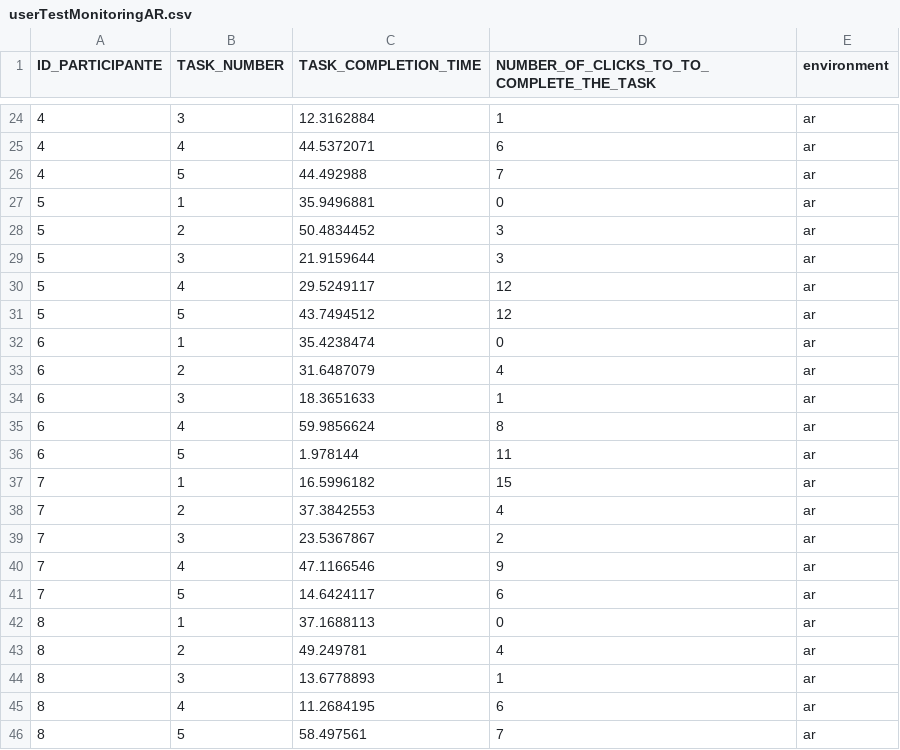
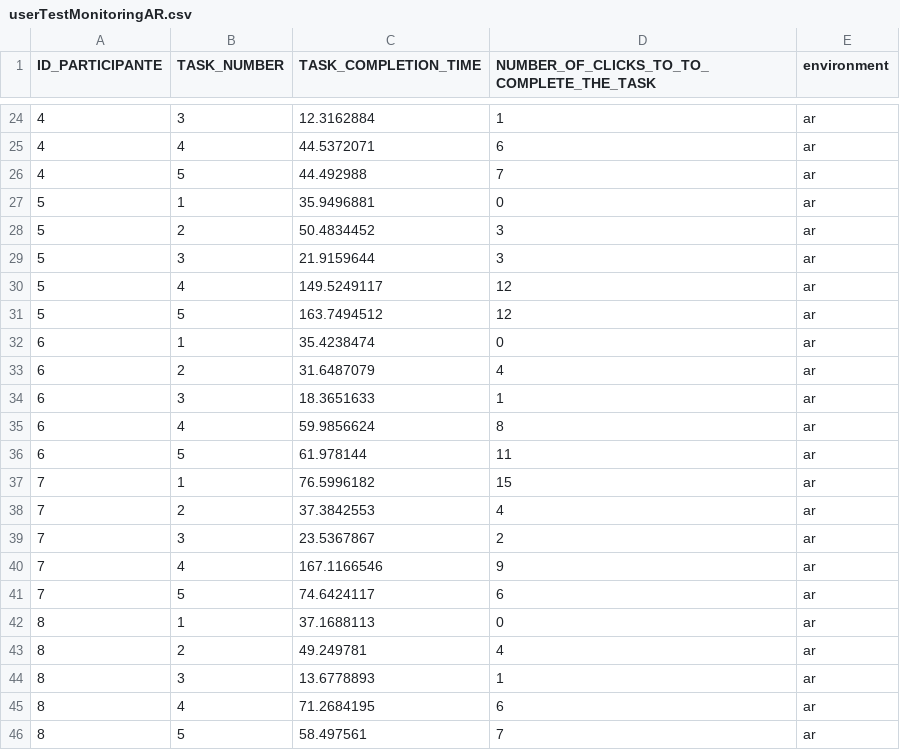
Before and after one commit to RafaelMaio/UserStudyLineMonitoringLab, a CSV file: AR/userTestMonitoringAR.csv, drawn as a sheet; only a part is shown, gaps mark what is left out; the diff covers the shown part only.

```diff
--- a/AR/userTestMonitoringAR.csv
+++ b/AR/userTestMonitoringAR.csv
@@ -29,4 +29,4 @@ ID_PARTICIPANTE,TASK_NUMBER,TASK_COMPLETION_TIME,NUMBER_OF_CLICKS_TO_TO_COMPLETE
 5,3,21.9159644,3,ar
-5,4,29.5249117,12,ar
-5,5,43.7494512,12,ar
+5,4,149.5249117,12,ar
+5,5,163.7494512,12,ar
 6,1,35.4238474,0,ar
@@ -35,8 +35,8 @@ ID_PARTICIPANTE,TASK_NUMBER,TASK_COMPLETION_TIME,NUMBER_OF_CLICKS_TO_TO_COMPLETE
 6,4,59.9856624,8,ar
-6,5,1.978144,11,ar
-7,1,16.5996182,15,ar
+6,5,61.978144,11,ar
+7,1,76.5996182,15,ar
 7,2,37.3842553,4,ar
 7,3,23.5367867,2,ar
-7,4,47.1166546,9,ar
-7,5,14.6424117,6,ar
+7,4,167.1166546,9,ar
+7,5,74.6424117,6,ar
 8,1,37.1688113,0,ar
@@ -44,3 +44,3 @@ ID_PARTICIPANTE,TASK_NUMBER,TASK_COMPLETION_TIME,NUMBER_OF_CLICKS_TO_TO_COMPLETE
 8,3,13.6778893,1,ar
-8,4,11.2684195,6,ar
+8,4,71.2684195,6,ar
 8,5,58.497561,7,ar
```
Also changed, not shown: 7 edited cells elsewhere in this file, AR/userTestEvents.csv, Tablet/userTestMonitoringTablet.csv, 4 other files.
